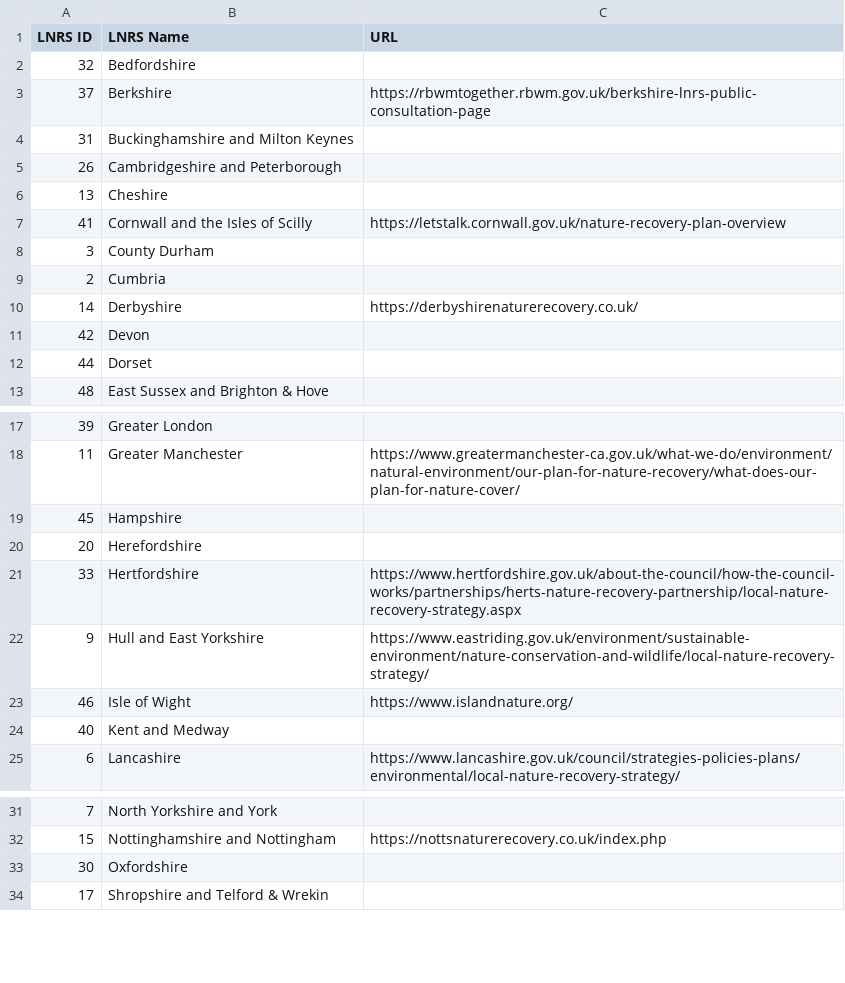
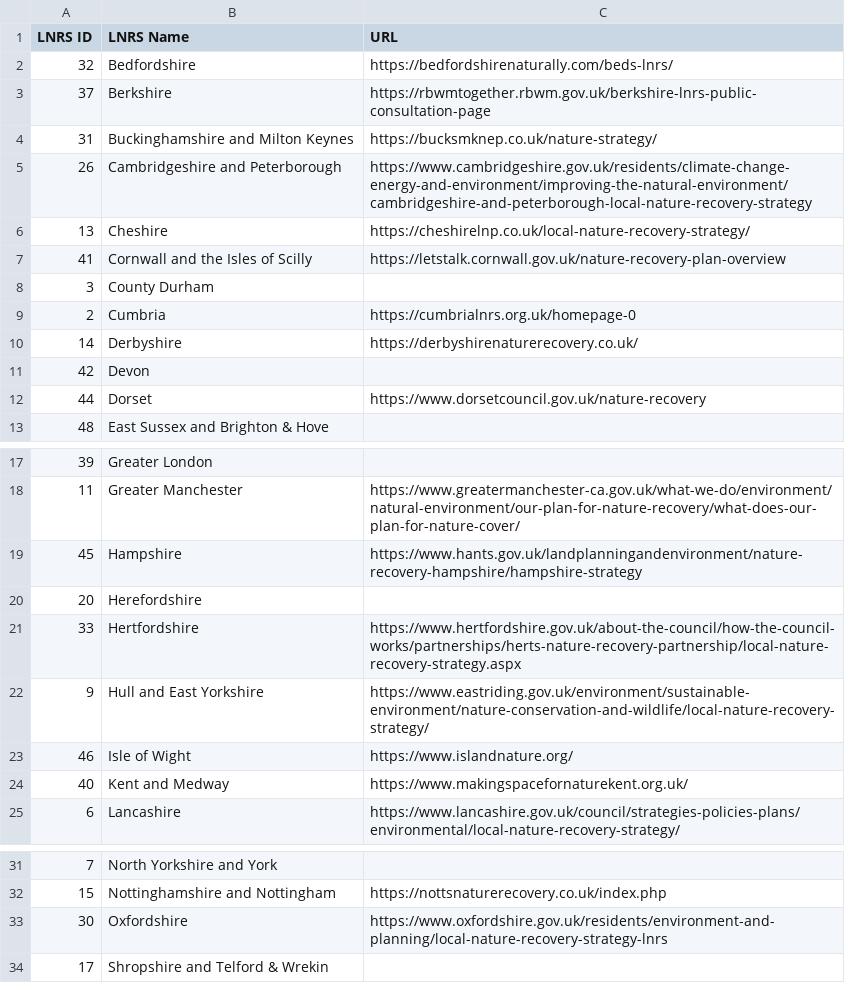
Before and after one commit to Eyesiah/biodiversity-sites-frontend, a CSV file: data/LNRS-Strategies.csv, drawn as a sheet; only a part is shown, gaps mark what is left out.

Commit message:
Update LNRS-Strategies.csv with newly published strategies

```diff
--- a/data/LNRS-Strategies.csv
+++ b/data/LNRS-Strategies.csv
@@ -1,13 +1,13 @@
 LNRS ID,LNRS Name,URL
-32,Bedfordshire,
+32,Bedfordshire,https://bedfordshirenaturally.com/beds-lnrs/
 37,Berkshire,https://rbwmtogether.rbwm.gov.uk/berkshire-lnrs-public-consultation-page
-31,Buckinghamshire and Milton Keynes,
-26,Cambridgeshire and Peterborough,
-13,Cheshire,
+31,Buckinghamshire and Milton Keynes,https://bucksmknep.co.uk/nature-strategy/
+26,Cambridgeshire and Peterborough,https://www.cambridgeshire.gov.uk/residents/climate-change-energy-and-environment/improving-the-natural-environment/cambridgeshire-and-peterborough-local-nature-recovery-strategy
+13,Cheshire,https://cheshirelnp.co.uk/local-nature-recovery-strategy/
 41,Cornwall and the Isles of Scilly,https://letstalk.cornwall.gov.uk/nature-recovery-plan-overview
 3,County Durham,
-2,Cumbria,
+2,Cumbria,https://cumbrialnrs.org.uk/homepage-0
 14,Derbyshire,https://derbyshirenaturerecovery.co.uk/
 42,Devon,
-44,Dorset,
+44,Dorset,https://www.dorsetcouncil.gov.uk/nature-recovery
 48,East Sussex and Brighton & Hove,
@@ -18,3 +18,3 @@ LNRS ID,LNRS Name,URL
 11,Greater Manchester,https://www.greatermanchester-ca.gov.uk/what-we-do/environment/natural-environment/our-plan-for-nature-recovery/what-does-our-plan-for-nature-cover/
-45,Hampshire,
+45,Hampshire,https://www.hants.gov.uk/landplanningandenvironment/nature-recovery-hampshire/hampshire-strategy
 20,Herefordshire,
@@ -23,3 +23,3 @@ LNRS ID,LNRS Name,URL
 46,Isle of Wight,https://www.islandnature.org/
-40,Kent and Medway,
+40,Kent and Medway,https://www.makingspacefornaturekent.org.uk/
 6,Lancashire,https://www.lancashire.gov.uk/council/strategies-policies-plans/environmental/local-nature-recovery-strategy/
@@ -32,3 +32,3 @@ LNRS ID,LNRS Name,URL
 15,Nottinghamshire and Nottingham,https://nottsnaturerecovery.co.uk/index.php
-30,Oxfordshire,
+30,Oxfordshire,https://www.oxfordshire.gov.uk/residents/environment-and-planning/local-nature-recovery-strategy-lnrs
 17,Shropshire and Telford & Wrekin,
```
